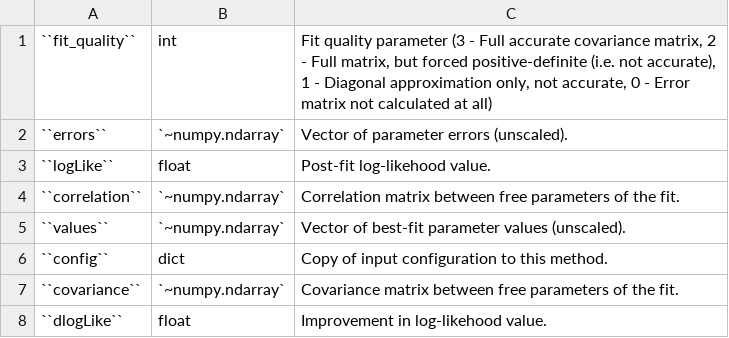
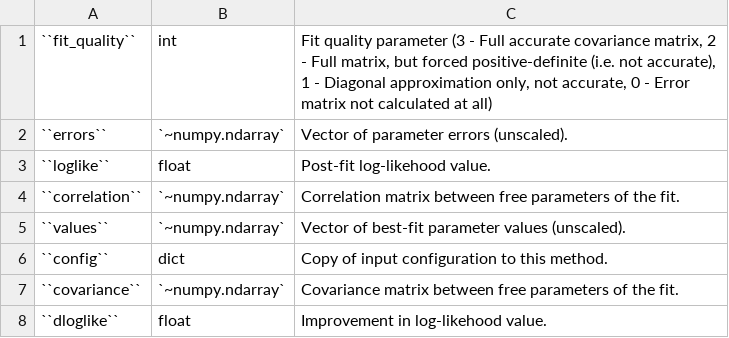
Before and after one commit to fermiPy/fermipy, a CSV file: docs/config/fit_output.csv, drawn as a sheet.

```diff
--- a/docs/config/fit_output.csv
+++ b/docs/config/fit_output.csv
@@ -2,3 +2,3 @@
 ``errors``	`~numpy.ndarray`	Vector of parameter errors (unscaled).
-``logLike``	float	Post-fit log-likehood value.
+``loglike``	float	Post-fit log-likehood value.
 ``correlation``	`~numpy.ndarray`	Correlation matrix between free parameters of the fit.
@@ -7,2 +7,2 @@
 ``covariance``	`~numpy.ndarray`	Covariance matrix between free parameters of the fit.
-``dlogLike``	float	Improvement in log-likehood value.
+``dloglike``	float	Improvement in log-likehood value.
```
Also changed, not shown: docs/config/extension_output.csv, docs/config/roiopt_output.csv, 2 other files.
